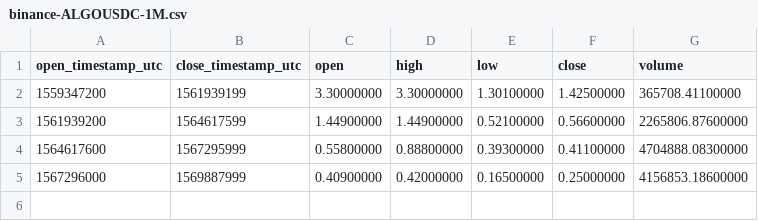
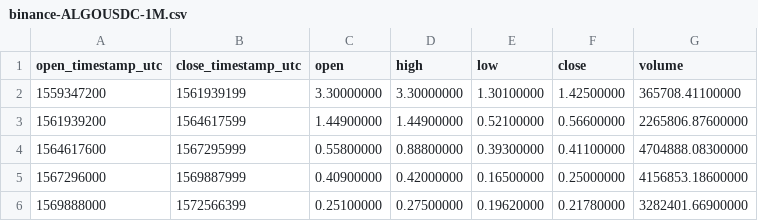
Before and after one commit to cryptobigbro/binance-ALGOUSDC, a CSV file: binance-ALGOUSDC-1M.csv, drawn as a sheet.

```diff
--- a/binance-ALGOUSDC-1M.csv
+++ b/binance-ALGOUSDC-1M.csv
@@ -5 +5,2 @@ open_timestamp_utc,close_timestamp_utc,open,high,low,close,volume
 1567296000,1569887999,0.40900000,0.42000000,0.16500000,0.25000000,4156853.18600000
+1569888000,1572566399,0.25100000,0.27500000,0.19620000,0.21780000,3282401.66900000
```
Also changed, not shown: binance-ALGOUSDC-1d.csv, binance-ALGOUSDC-1h.csv.
